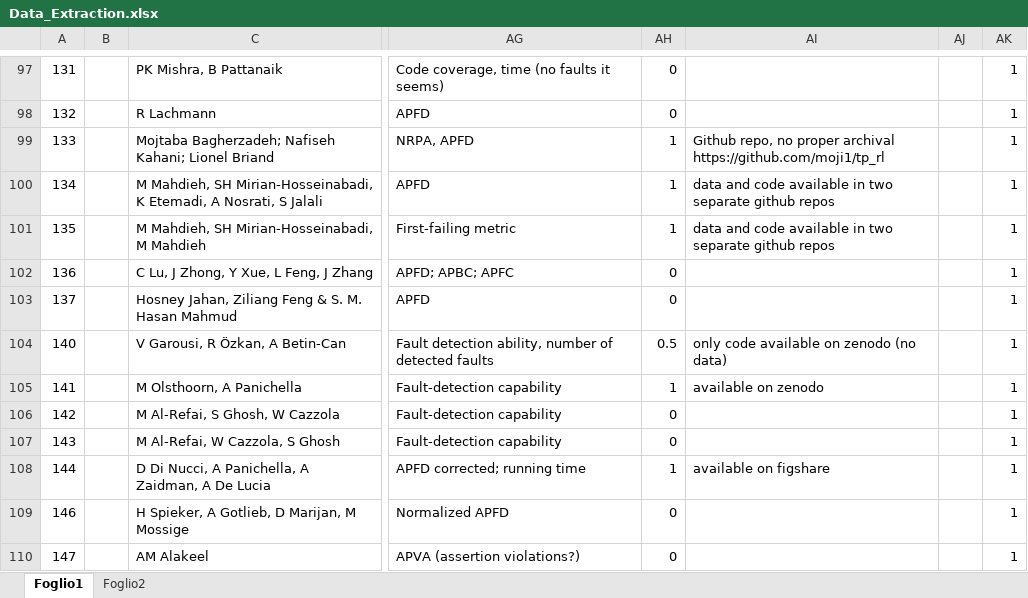
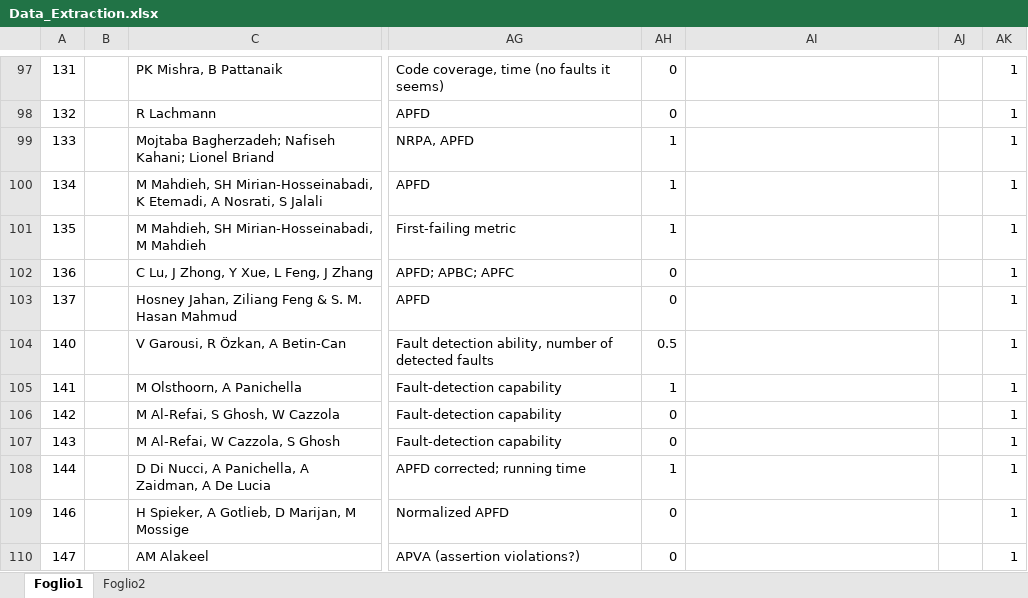
Before and after one commit to AntonioTrovato/RegressionTestingOptimizationSLR, an Excel workbook: 8_Data_Synthesis/Data_Extraction.xlsx, sheet Foglio1, drawn as a sheet; only a part is shown, gaps mark what is left out; values as stored, in another font and other column widths than the file's, no borders; charts and pictures not drawn; the diff covers the shown part only; the diff names each change by its address in the sheet, - before the commit and + after, or states it on an @@ line.

```diff
--- a/8_Data_Synthesis/Data_Extraction.xlsx (sheet Foglio1)
+++ b/8_Data_Synthesis/Data_Extraction.xlsx (sheet Foglio1)
-AI99: Github repo, no proper archival https://github.com/moji1/tp_rl
+AI99: (empty)
-AI100:AI101: data and code available in two separate github repos
+AI100:AI101: (empty)
-AI104: only code available on zenodo (no data)
+AI104: (empty)
-AI105: available on zenodo
+AI105: (empty)
-AI108: available on figshare
+AI108: (empty)
```
Also changed, not shown: 15 edited cells elsewhere in this sheet, charts or pictures, 4 other files.
